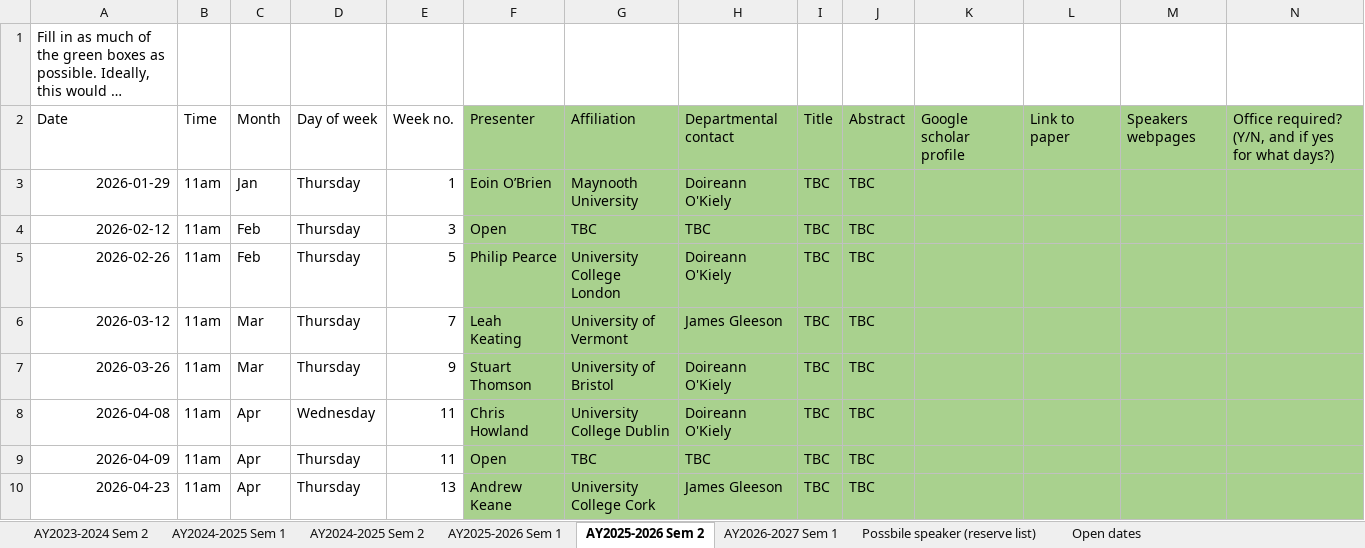
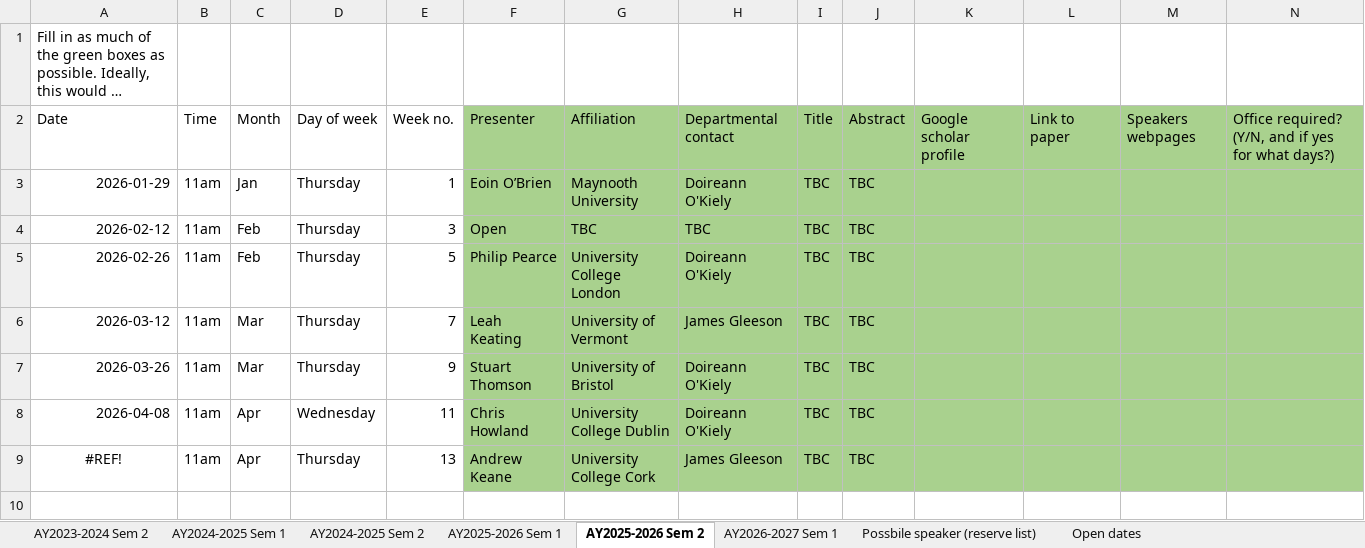
Before and after one commit to macsi-seminars/macsi-seminars.github.io, an Excel workbook: data/MACSI seminar series.xlsx, sheet AY2025-2026 Sem 2, drawn as a sheet; only a part is shown; long unchanged cells end in …; values as stored, in another font and other column widths than the file's, no borders; removed rows and columns are numbered as before the commit, all else as after; rows hold the shown columns only; the diff names each change by its address in the sheet, - before the commit and + after, or states it on an @@ line.

```diff
--- a/data/MACSI seminar series.xlsx (sheet AY2025-2026 Sem 2)
+++ b/data/MACSI seminar series.xlsx (sheet AY2025-2026 Sem 2)
-row 9: 2026-04-09 | 11am | Apr | Thursday | 11 | Open | TBC | TBC | TBC | TBC
-A9: 2026-04-23
+A9: #REF!
-A9 alignment: right
+A9 alignment: center
```
Also changed, not shown: formulas that keep their value, 9 other files.
